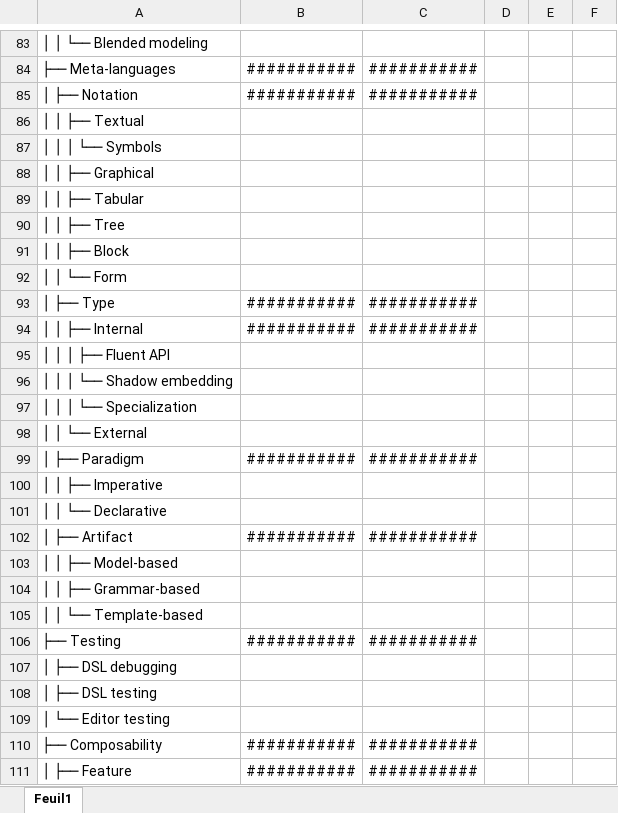
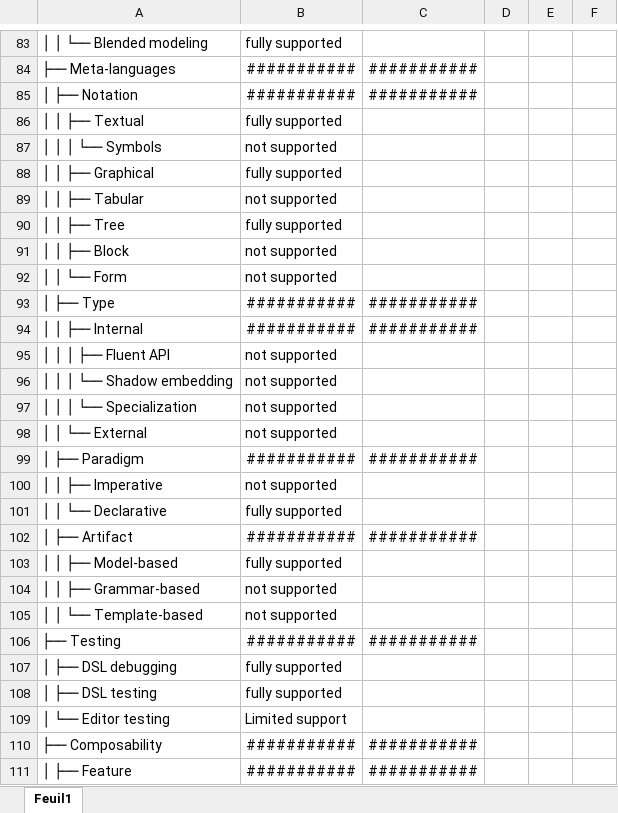
Before and after one commit to gemoc/ql-gemoc-lwb2025, an Excel workbook: docs/LanguageWorkbench_FeatureConfiguration.xlsx, sheet Feuil1, drawn as a sheet; only a part is shown, gaps mark what is left out; values as stored, in another font and other column widths than the file's, no borders; table styles not drawn; the diff covers the shown part only; the diff names each change by its address in the sheet, - before the commit and + after, or states it on an @@ line.

```diff
--- a/docs/LanguageWorkbench_FeatureConfiguration.xlsx (sheet Feuil1)
+++ b/docs/LanguageWorkbench_FeatureConfiguration.xlsx (sheet Feuil1)
-B83: (empty)
+B83: fully supported
-B86: (empty)
+B86: fully supported
-B87: (empty)
+B87: not supported
-B88: (empty)
+B88: fully supported
-B89: (empty)
+B89: not supported
-B90: (empty)
+B90: fully supported
-B91:B92: (empty)
+B91:B92: not supported
-B95:B98: (empty)
+B95:B98: not supported
-B100: (empty)
+B100: not supported
-B101: (empty)
+B101: fully supported
-B103: (empty)
+B103: fully supported
-B104:B105: (empty)
+B104:B105: not supported
-B107:B108: (empty)
+B107:B108: fully supported
-B109: (empty)
+B109: Limited support
```
Also changed, not shown: 106 edited cells elsewhere in this sheet, docs/ModelingWorkbench_FeatureConfiguration.xlsx.
